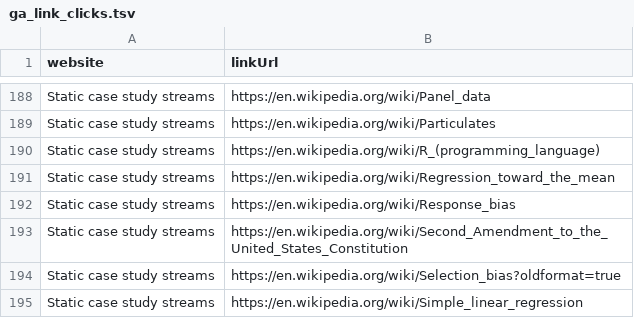
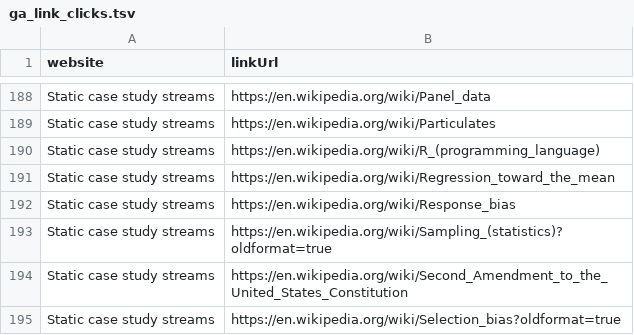
Before and after one commit to opencasestudies/ocs-metrics-dashboard, a TSV file: metricminer_data/ga/ga_link_clicks.tsv, drawn as a sheet; only a part is shown, gaps mark what is left out; the shorter side is filled out with more unchanged rows; the diff names each change by its address in the sheet, - before the commit and + after, or states it on an @@ line.

```diff
--- a/metricminer_data/ga/ga_link_clicks.tsv
+++ b/metricminer_data/ga/ga_link_clicks.tsv
+row 193: Static case study streams | https://en.wikipedia.org/wiki/Sampling_(statistics)?oldformat=true
```
Also changed, not shown: metricminer_data/ga/ga_metrics.tsv, 1 other file.
